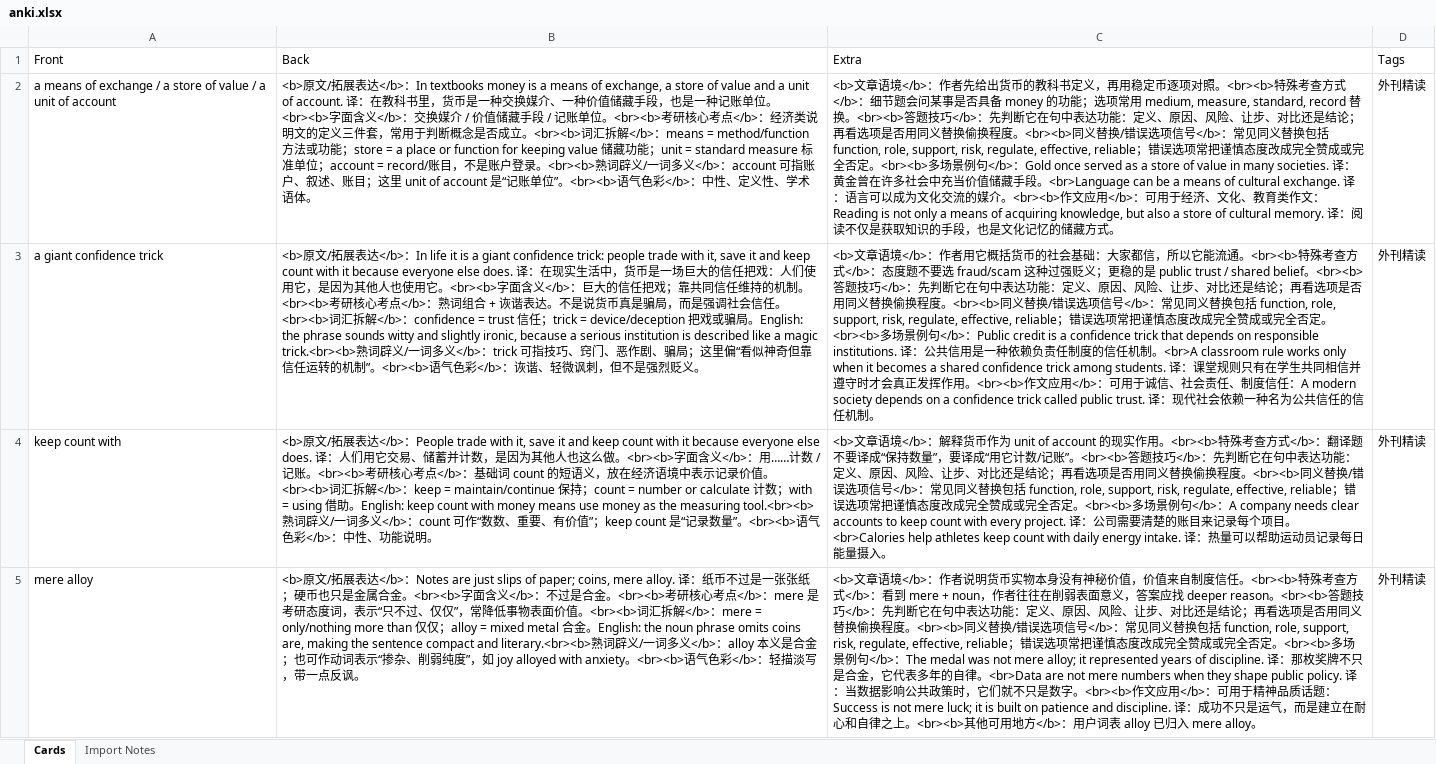
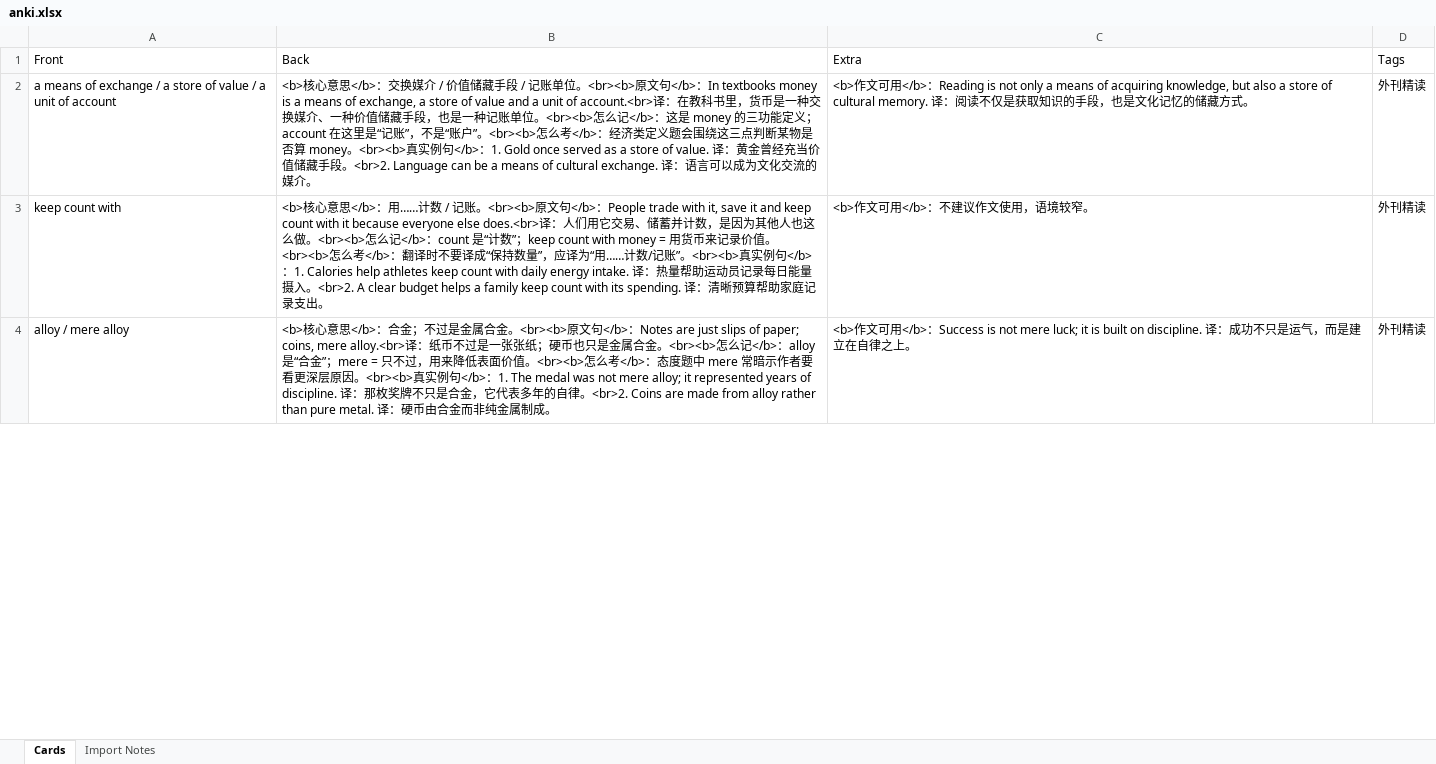
Before and after one commit to Player-ghq/obsidian, an Excel workbook: Codex/projects/考研英语外刊精读/articles/Are stablecoins money/anki/anki.xlsx, sheet Cards, drawn as a sheet; only a part is shown; values as stored, in another font and other column widths than the file's, no borders; removed rows and columns are numbered as before the commit, all else as after; the diff covers the shown part only; the diff names each change by its address in the sheet, - before the commit and + after, or states it on an @@ line.

```diff
--- a/Codex/projects/考研英语外刊精读/articles/Are stablecoins money/anki/anki.xlsx (sheet Cards)
+++ b/Codex/projects/考研英语外刊精读/articles/Are stablecoins money/anki/anki.xlsx (sheet Cards)
-B2 (Back): <b>原文/拓展表达</b>：In textbooks money is a means of exchange, a store of value and a unit of account. 译：在教科书里，货币是一种交换媒介、一种价值储藏手段，也是一种记账单位。<br><b>字面含义</b>：交换媒介 / 价值储藏手段 / 记账单位。<br><b>考研核心考点</b>：经济类说明文的定义三件套，常用于判断概念是否成立。<br><b>词汇拆解</b>：means = method/function 方法或功能；store = a place or function for keeping value 储藏功能；unit = standard measure 标准单位；account = record/账目，不是账户登录。<br><b>熟词辟义/一词多义</b>：account 可指账户、叙述、账目；这里 unit of account 是“记账单位”。<br><b>语气色彩</b>：中性、定义性、学术语体。
+B2 (Back): <b>核心意思</b>：交换媒介 / 价值储藏手段 / 记账单位。<br><b>原文句</b>：In textbooks money is a means of exchange, a store of value and a unit of account.<br>译：在教科书里，货币是一种交换媒介、一种价值储藏手段，也是一种记账单位。<br><b>怎么记</b>：这是 money 的三功能定义；account 在这里是“记账”，不是“账户”。<br><b>怎么考</b>：经济类定义题会围绕这三点判断某物是否算 money。<br><b>真实例句</b>：1. Gold once served as a store of value. 译：黄金曾经充当价值储藏手段。<br>2. Language can be a means of cultural exchange. 译：语言可以成为文化交流的媒介。
-C2 (Extra): <b>文章语境</b>：作者先给出货币的教科书定义，再用稳定币逐项对照。<br><b>特殊考查方式</b>：细节题会问某事是否具备 money 的功能；选项常用 medium, measure, standard, record 替换。<br><b>答题技巧</b>：先判断它在句中表达功能：定义、原因、风险、让步、对比还是结论；再看选项是否用同义替换偷换程度。<br><b>同义替换/错误选项信号</b>：常见同义替换包括 function, role, support, risk, regulate, effective, reliable；错误选项常把谨慎态度改成完全赞成或完全否定。<br><b>多场景例句</b>：Gold once served as a store of value in many societies. 译：黄金曾在许多社会中充当价值储藏手段。<br>Language can be a means of cultural exchange. 译：语言可以成为文化交流的媒介。<br><b>作文应用</b>：可用于经济、文化、教育类作文：Reading is not…
+C2 (Extra): <b>作文可用</b>：Reading is not…
-row 3: a giant confidence trick | <b>原文/拓展表达</b>：In life it is a giant confidence trick: people trade with it, save it and keep count with it because everyone else does. 译：在现实生活中，货币是一场巨大的信任把戏：人们使用它，是因为其他人也使用它。<br><b>字面含义</b>：巨大的信任把戏；靠共同信任维持的机制。<br><b>考研核心考点</b>：熟词组合 + 诙谐表达。不是说货币真是骗局，而是强调社会信任。<br><b>词汇拆解</b>：confidence = trust 信任；trick = device/deception 把戏或骗局。English: the phrase sounds witty and slightly ironic, because a serious institution is described like a magic trick.<br><b>熟词辟义/一词多义</b>：trick 可指技巧、窍门、恶作剧、骗局；这里偏“看似神奇但靠信任运转的机制”。<br><b>语气色彩</b>：诙谐、轻微讽刺，但不是强烈贬义。 | <b>文章语境</b>：作者用它概括货币的社会基础：大家都信，所以它能流通。<br><b>特殊考查方式</b>：态度题不要选 fraud/scam 这种过强贬义；更稳的是 public trust / shared belief。<br><b>答题技巧</b>：先判断它在句中表达功能：定义、原因、风险、让步、对比还是结论；再看选项是否用同义替换偷换程度。<br><b>同义替换/错误选项信号</b>：常见同义替换包括 function, role, support, risk, regulate, effective, reliable；错误选项常把谨慎态度改成完全赞成或完全否定。<br><b>多场景例句</b>：Public credit is a confidence trick that depends on responsible institutions. 译：公共信用是一种依赖负责任制度的信任机制。<br>A classroom rule works only when it becomes a shared confidence trick among students. 译：课堂规则只有在学生共同相信并遵守时才会真正发挥作用。<br><b>作文应用</b>：可用于诚信、社会责任、制度信任：A modern society depends on a confidence trick called public trust. 译：现代社会依赖一种名为公共信任的信任机制。 | 外刊精读
-B3 (Back): <b>原文/拓展表达</b>：People trade with it, save it and keep count with it because everyone else does. 译：人们用它交易、储蓄并计数，是因为其他人也这么做。<br><b>字面含义</b>：用……计数 / 记账。<br><b>考研核心考点</b>：基础词 count 的短语义，放在经济语境中表示记录价值。<br><b>词汇拆解</b>：keep = maintain/continue 保持；count = number or calculate 计数；with = using 借助。English: keep count with money means use money as the measuring tool.<br><b>熟词辟义/一词多义</b>：count 可作“数数、重要、有价值”；keep count 是“记录数量”。<br><b>语气色彩</b>：中性、功能说明。
+B3 (Back): <b>核心意思</b>：用……计数 / 记账。<br><b>原文句</b>：People trade with it, save it and keep count with it because everyone else does.<br>译：人们用它交易、储蓄并计数，是因为其他人也这么做。<br><b>怎么记</b>：count 是“计数”；keep count with money = 用货币来记录价值。<br><b>怎么考</b>：翻译时不要译成“保持数量”，应译为“用……计数/记账”。<br><b>真实例句</b>：1. Calories help athletes keep count with daily energy intake. 译：热量帮助运动员记录每日能量摄入。<br>2. A clear budget helps a family keep count with its spending. 译：清晰预算帮助家庭记录支出。
-C3 (Extra): <b>文章语境</b>：解释货币作为 unit of account 的现实作用。<br><b>特殊考查方式</b>：翻译题不要译成“保持数量”，要译成“用它计数/记账”。<br><b>答题技巧</b>：先判断它在句中表达功能：定义、原因、风险、让步、对比还是结论；再看选项是否用同义替换偷换程度。<br><b>同义替换/错误选项信号</b>：常见同义替换包括 function, role, support, risk, regulate, effective, reliable；错误选项常把谨慎态度改成完全赞成或完全否定。<br><b>多场景例句</b>：A company needs clear accounts to keep count with every project. 译：公司需要清楚的账目来记录每个项目。<br>Calories help athletes keep count with daily energy intake. 译：热量可以帮助运动员记录每日能量摄入。
+C3 (Extra): <b>作文可用</b>：不建议作文使用，语境较窄。
-row 5: mere alloy | <b>原文/拓展表达</b>：Notes are just slips of paper; coins, mere alloy. 译：纸币不过是一张张纸；硬币也只是金属合金。<br><b>字面含义</b>：不过是合金。<br><b>考研核心考点</b>：mere 是考研态度词，表示“只不过、仅仅”，常降低事物表面价值。<br><b>词汇拆解</b>：mere = only/nothing more than 仅仅；alloy = mixed metal 合金。English: the noun phrase omits coins are, making the sentence compact and literary.<br><b>熟词辟义/一词多义</b>：alloy 本义是合金；也可作动词表示“掺杂、削弱纯度”，如 joy alloyed with anxiety。<br><b>语气色彩</b>：轻描淡写，带一点反讽。 | <b>文章语境</b>：作者说明货币实物本身没有神秘价值，价值来自制度信任。<br><b>特殊考查方式</b>：看到 mere + noun，作者往往在削弱表面意义，答案应找 deeper reason。<br><b>答题技巧</b>：先判断它在句中表达功能：定义、原因、风险、让步、对比还是结论；再看选项是否用同义替换偷换程度。<br><b>同义替换/错误选项信号</b>：常见同义替换包括 function, role, support, risk, regulate, effective, reliable；错误选项常把谨慎态度改成完全赞成或完全否定。<br><b>多场景例句</b>：The medal was not mere alloy; it represented years of discipline. 译：那枚奖牌不只是合金，它代表多年的自律。<br>Data are not mere numbers when they shape public policy. 译：当数据影响公共政策时，它们就不只是数字。<br><b>作文应用</b>：可用于精神品质话题：Success is not mere luck; it is built on patience and discipline. 译：成功不只是运气，而是建立在耐心和自律之上。<br><b>其他可用地方</b>：用户词表 alloy 已归入 mere alloy。 | 外刊精读
+row 4: alloy / mere alloy | <b>核心意思</b>：合金；不过是金属合金。<br><b>原文句</b>：Notes are just slips of paper; coins, mere alloy.<br>译：纸币不过是一张张纸；硬币也只是金属合金。<br><b>怎么记</b>：alloy 是“合金”；mere = 只不过，用来降低表面价值。<br><b>怎么考</b>：态度题中 mere 常暗示作者要看更深层原因。<br><b>真实例句</b>：1. The medal was not mere alloy; it represented years of discipline. 译：那枚奖牌不只是合金，它代表多年的自律。<br>2. Coins are made from alloy rather than pure metal. 译：硬币由合金而非纯金属制成。 | <b>作文可用</b>：Success is not mere luck; it is built on discipline. 译：成功不只是运气，而是建立在自律之上。 | 外刊精读
```
Also changed, not shown: 5 added rows, 4 removed rows and 73 edited cells elsewhere in this sheet, 11 other files.
